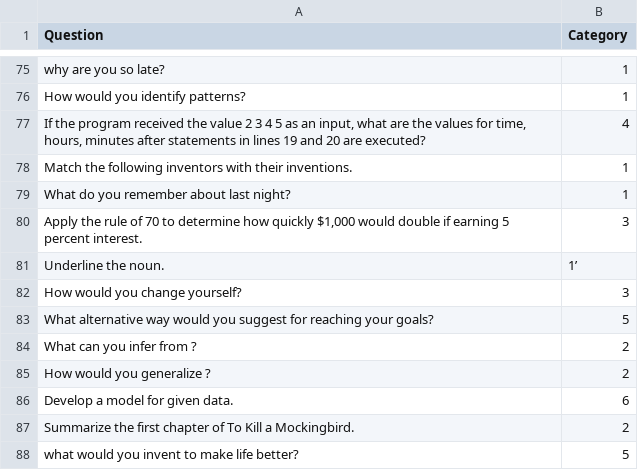
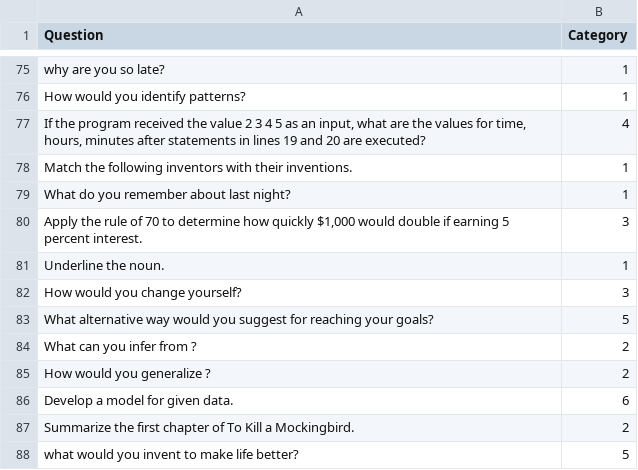
Before and after one commit to arbhogle123/Bloom-Taxonomy-Categorizer, a CSV file: BloomQs.csv, drawn as a sheet; only a part is shown, gaps mark what is left out; the diff names each change by its address in the sheet, - before the commit and + after, or states it on an @@ line.

Commit message:
Update BloomQs.csv

```diff
--- a/BloomQs.csv
+++ b/BloomQs.csv
-B81 (Category): 1’
+B81 (Category): 1
```
